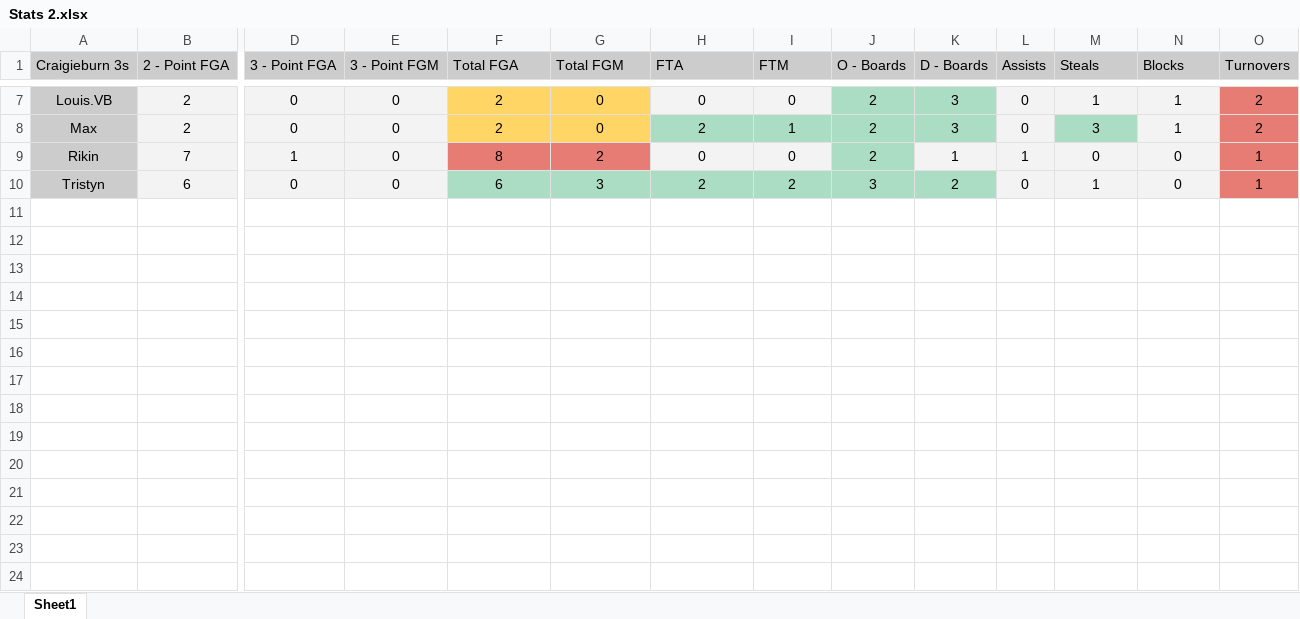
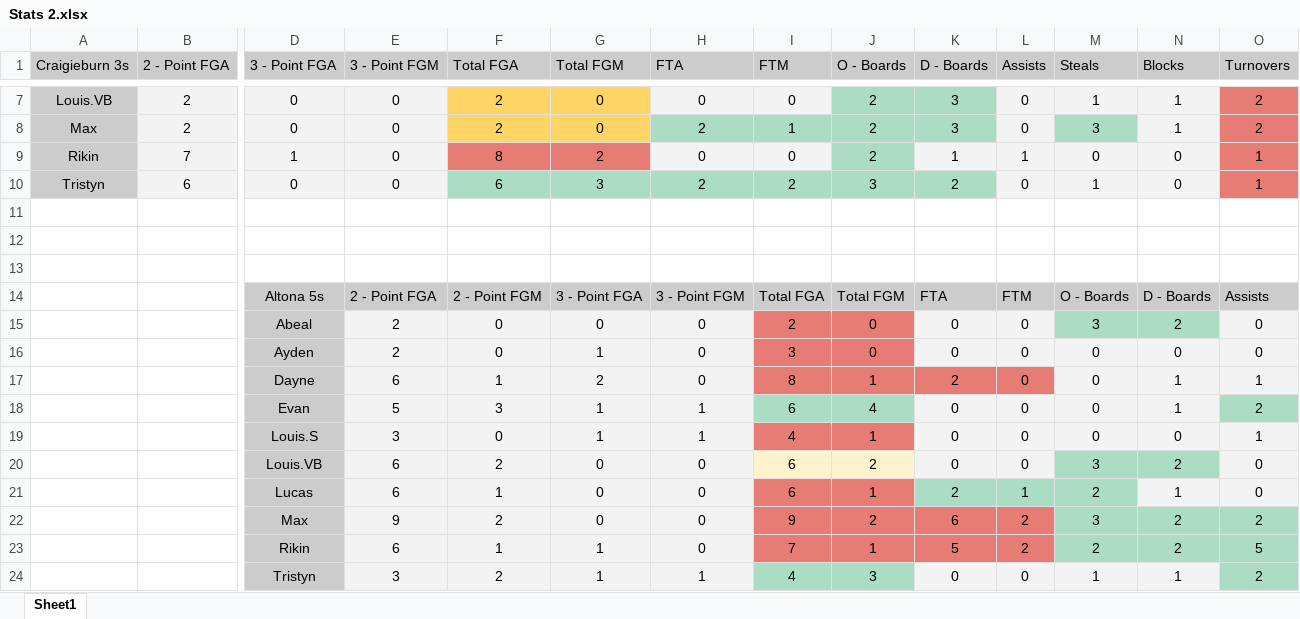
Before and after one commit to Copperfield-College-Delahey/sat-development-Angus408, an Excel workbook: Stats 2.xlsx, sheet Sheet1, drawn as a sheet; only a part is shown, gaps mark what is left out; values as stored, in another font and other column widths than the file's, no borders; rows hold the shown columns only; the diff names each change by its address in the sheet, - before the commit and + after, or states it on an @@ line.

```diff
--- a/Stats 2.xlsx (sheet Sheet1)
+++ b/Stats 2.xlsx (sheet Sheet1)
+row 11: (empty)
+row 12: (empty)
+row 13: (empty)
+row 14:  |  | Altona 5s | 2 - Point FGA | 2 - Point FGM | 3 - Point FGA | 3 - Point FGM | Total FGA | Total FGM | FTA | FTM | O - Boards | D - Boards | Assists
+row 15:  |  | Abeal | 2 | 0 | 0 | 0 | 2 | 0 | 0 | 0 | 3 | 2 | 0
+row 16:  |  | Ayden | 2 | 0 | 1 | 0 | 3 | 0 | 0 | 0 | 0 | 0 | 0
+row 17:  |  | Dayne | 6 | 1 | 2 | 0 | 8 | 1 | 2 | 0 | 0 | 1 | 1
+row 18:  |  | Evan | 5 | 3 | 1 | 1 | 6 | 4 | 0 | 0 | 0 | 1 | 2
+row 19:  |  | Louis.S | 3 | 0 | 1 | 1 | 4 | 1 | 0 | 0 | 0 | 0 | 1
+row 20:  |  | Louis.VB | 6 | 2 | 0 | 0 | 6 | 2 | 0 | 0 | 3 | 2 | 0
+row 21:  |  | Lucas | 6 | 1 | 0 | 0 | 6 | 1 | 2 | 1 | 2 | 1 | 0
+row 22:  |  | Max | 9 | 2 | 0 | 0 | 9 | 2 | 6 | 2 | 3 | 2 | 2
+row 23:  |  | Rikin | 6 | 1 | 1 | 0 | 7 | 1 | 5 | 2 | 2 | 2 | 5
+row 24:  |  | Tristyn | 3 | 2 | 1 | 1 | 4 | 3 | 0 | 0 | 1 | 1 | 2
```
Also changed, not shown: 5 other files.
